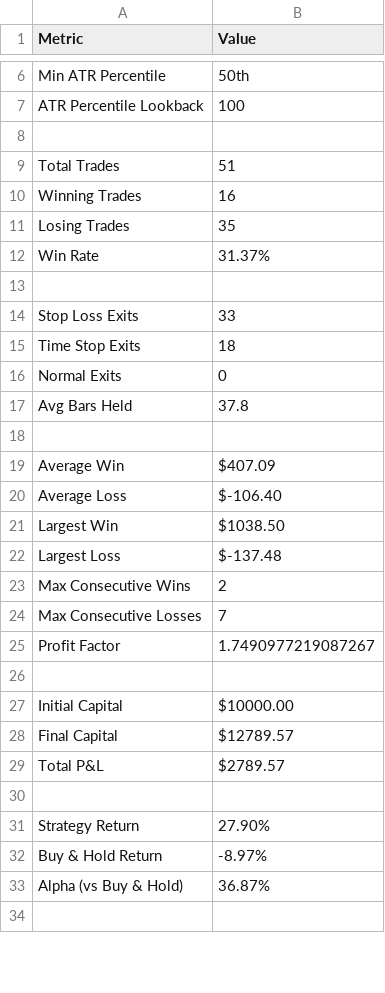
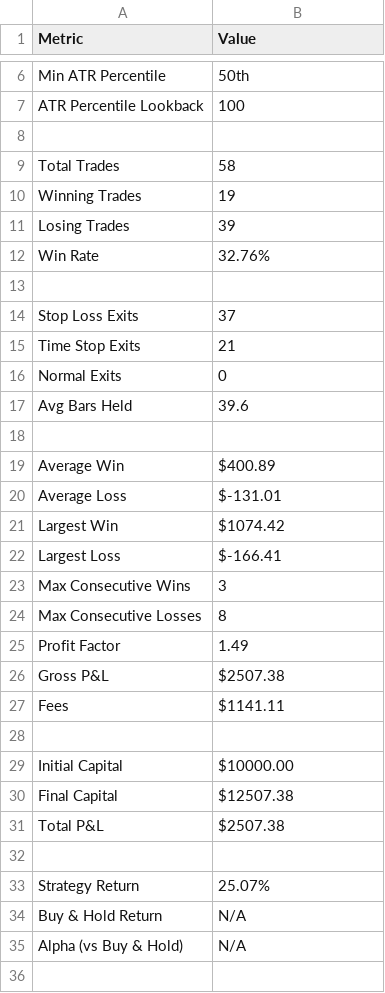
Before and after one commit to CILSON/EMA_915_TRADING, a CSV file: backtests/results/btc_5m_summary_stats.csv, drawn as a sheet; only a part is shown, gaps mark what is left out; the diff covers the shown part only.

Commit message:
Update BTC 5M summary statistics and remove ETH 1H stats; enhance EMATradingAlgorithm with fee calculations and additional parameters

```diff
--- a/backtests/results/btc_5m_summary_stats.csv
+++ b/backtests/results/btc_5m_summary_stats.csv
@@ -8,27 +8,29 @@ ATR Percentile Lookback,100
 ,
-Total Trades,51
-Winning Trades,16
-Losing Trades,35
-Win Rate,31.37%
+Total Trades,58
+Winning Trades,19
+Losing Trades,39
+Win Rate,32.76%
  ,
-Stop Loss Exits,33
-Time Stop Exits,18
+Stop Loss Exits,37
+Time Stop Exits,21
 Normal Exits,0
-Avg Bars Held,37.8
+Avg Bars Held,39.6
   ,
-Average Win,$407.09
-Average Loss,$-106.40
-Largest Win,$1038.50
-Largest Loss,$-137.48
-Max Consecutive Wins,2
-Max Consecutive Losses,7
-Profit Factor,1.7490977219087267
+Average Win,$400.89
+Average Loss,$-131.01
+Largest Win,$1074.42
+Largest Loss,$-166.41
+Max Consecutive Wins,3
+Max Consecutive Losses,8
+Profit Factor,1.49
+Gross P&L,$2507.38
+Fees,$1141.11
    ,
 Initial Capital,$10000.00
-Final Capital,$12789.57
-Total P&L,$2789.57
+Final Capital,$12507.38
+Total P&L,$2507.38
     ,
-Strategy Return,27.90%
-Buy & Hold Return,-8.97%
-Alpha (vs Buy & Hold),36.87%
+Strategy Return,25.07%
+Buy & Hold Return,N/A
+Alpha (vs Buy & Hold),N/A
      ,
```
Also changed, not shown: 2 edited cells elsewhere in this file, 3 other files.
